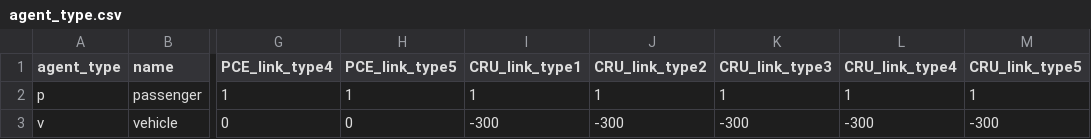
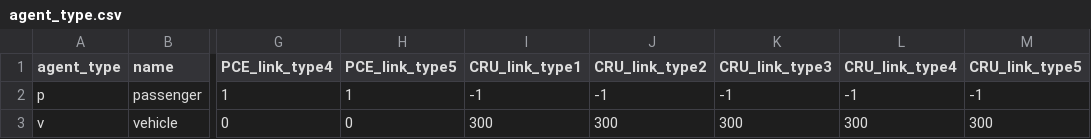
Before and after one commit to EntaiWang99/STALite, a CSV file: dataset/Braess's_Paradox/agent_type.csv, drawn as a sheet; only a part is shown, gaps mark what is left out; the diff names each change by its address in the sheet, - before the commit and + after, or states it on an @@ line.

```diff
--- a/dataset/Braess's_Paradox/agent_type.csv
+++ b/dataset/Braess's_Paradox/agent_type.csv
-I2 (CRU_link_type1): 1
+I2 (CRU_link_type1): -1
-J2 (CRU_link_type2): 1
+J2 (CRU_link_type2): -1
-K2 (CRU_link_type3): 1
+K2 (CRU_link_type3): -1
-L2 (CRU_link_type4): 1
+L2 (CRU_link_type4): -1
-M2 (CRU_link_type5): 1
+M2 (CRU_link_type5): -1
-I3 (CRU_link_type1): -300
+I3 (CRU_link_type1): 300
-J3 (CRU_link_type2): -300
+J3 (CRU_link_type2): 300
-K3 (CRU_link_type3): -300
+K3 (CRU_link_type3): 300
-L3 (CRU_link_type4): -300
+L3 (CRU_link_type4): 300
-M3 (CRU_link_type5): -300
+M3 (CRU_link_type5): 300
```
Also changed, not shown: release/agent.csv, release/road_link.csv, 13 other files.
